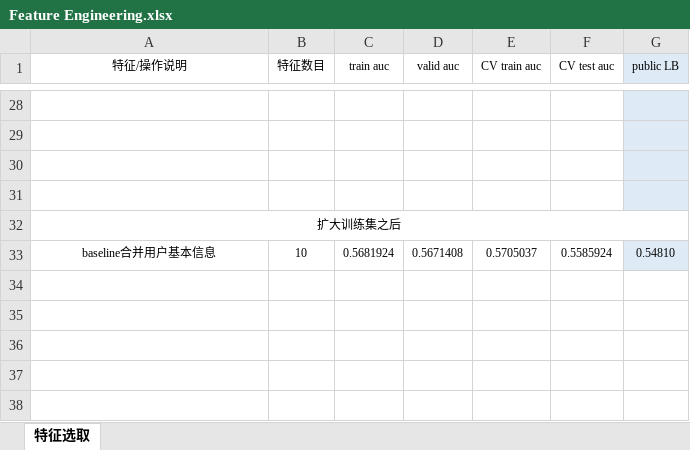
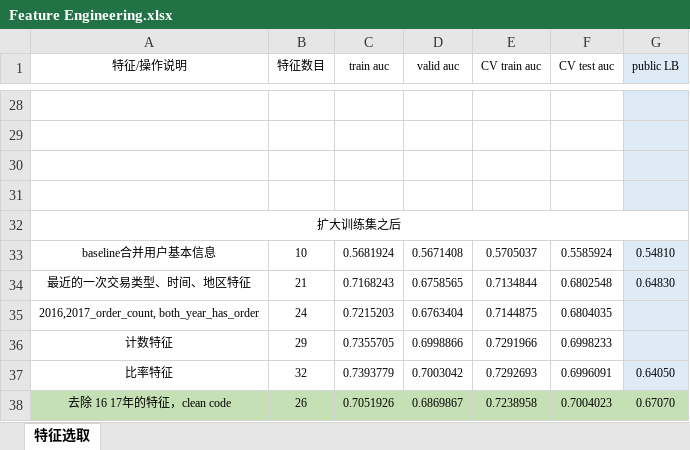
Before and after one commit to SunnyMarkLiu/datacastle_travel_services_predict-rank5, an Excel workbook: Feature Engineering.xlsx, sheet 特征选取, drawn as a sheet; only a part is shown, gaps mark what is left out; values as stored, in another font and other column widths than the file's, no borders; the diff names each change by its address in the sheet, - before the commit and + after, or states it on an @@ line.

Commit message:
new train LB 0.6707

```diff
--- a/Feature Engineering.xlsx (sheet 特征选取)
+++ b/Feature Engineering.xlsx (sheet 特征选取)
+row 34: 最近的一次交易类型、时间、地区特征 | 21 | 0.7168243 | 0.6758565 | 0.7134844 | 0.6802548 | 0.64830
+row 35: 2016,2017_order_count, both_year_has_order | 24 | 0.7215203 | 0.6763404 | 0.7144875 | 0.6804035
+row 36: 计数特征 | 29 | 0.7355705 | 0.6998866 | 0.7291966 | 0.6998233
+row 37: 比率特征 | 32 | 0.7393779 | 0.7003042 | 0.7292693 | 0.6996091 | 0.64050
+row 38: 去除 16 17年的特征，clean code | 26 | 0.7051926 | 0.6869867 | 0.7238958 | 0.7004023 | 0.67070
```
Also changed, not shown: 2 other files.
